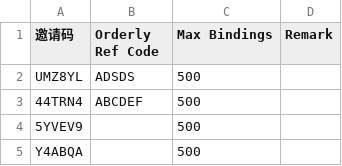
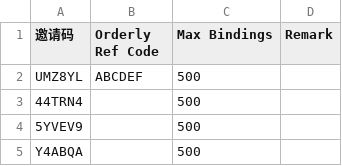
Before and after one commit to wuzhong-orderly/vanta_wz, a CSV file: points-reward/data/invite-codes.csv, drawn as a sheet; only a part is shown.

Commit message:
Invite guard add check for referral code existence

```diff
--- a/points-reward/data/invite-codes.csv
+++ b/points-reward/data/invite-codes.csv
@@ -1,4 +1,4 @@
 邀请码,Orderly Ref Code,Max Bindings,Remark
-UMZ8YL,ADSDS,500,
-44TRN4,ABCDEF,500,
+UMZ8YL,ABCDEF,500,
+44TRN4,,500,
 5YVEV9,,500,
```
Also changed, not shown: 4 other files.
